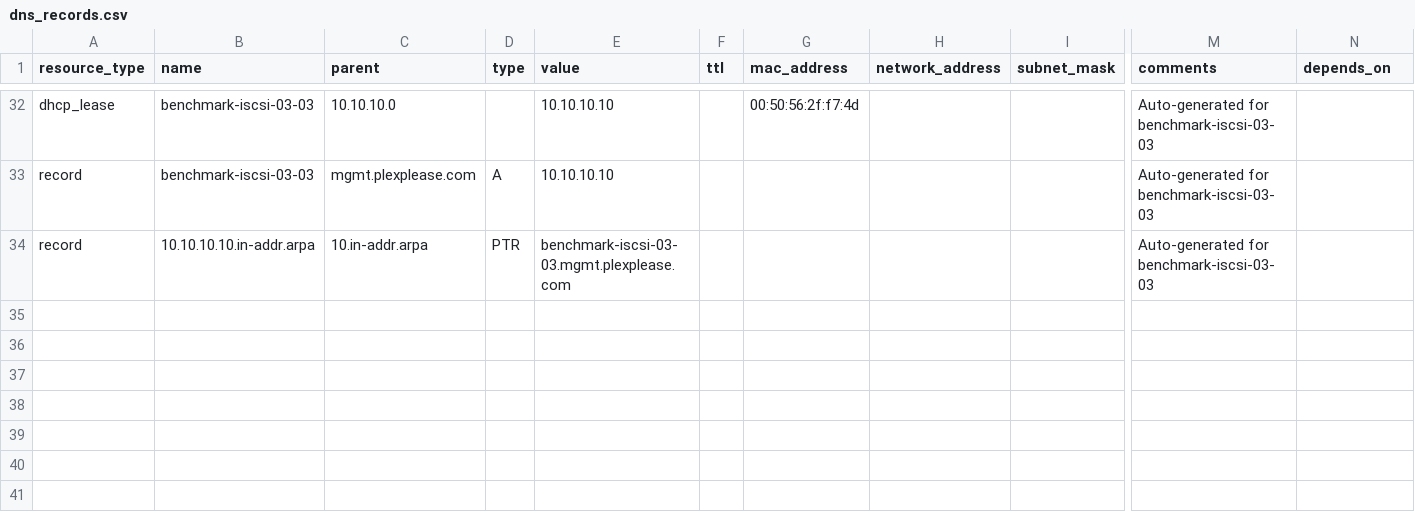
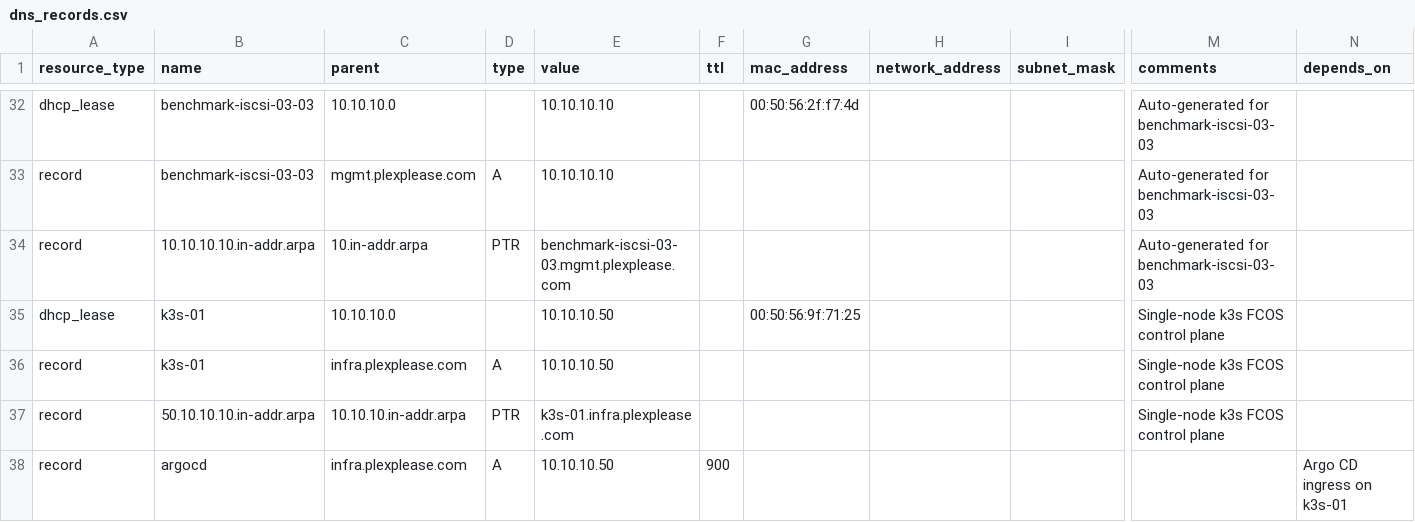
Before and after one commit to echoares-lab/homelab-gitops, a CSV file: config/dns_records.csv, drawn as a sheet; only a part is shown, gaps mark what is left out; rows hold the shown columns only; the diff names each change by its address in the sheet, - before the commit and + after, or states it on an @@ line.

```diff
--- a/config/dns_records.csv
+++ b/config/dns_records.csv
+row 35: dhcp_lease | k3s-01 | 10.10.10.0 |  | 10.10.10.50 |  | 00:50:56:9f:71:25 |  |  | Single-node k3s FCOS control plane
+row 36: record | k3s-01 | infra.plexplease.com | A | 10.10.10.50 |  |  |  |  | Single-node k3s FCOS control plane
+row 37: record | 50.10.10.10.in-addr.arpa | 10.10.10.in-addr.arpa | PTR | k3s-01.infra.plexplease.com |  |  |  |  | Single-node k3s FCOS control plane
+row 38: record | argocd | infra.plexplease.com | A | 10.10.10.50 | 900 |  |  |  |  | Argo CD ingress on k3s-01
```
Also changed, not shown: 12 other files.
